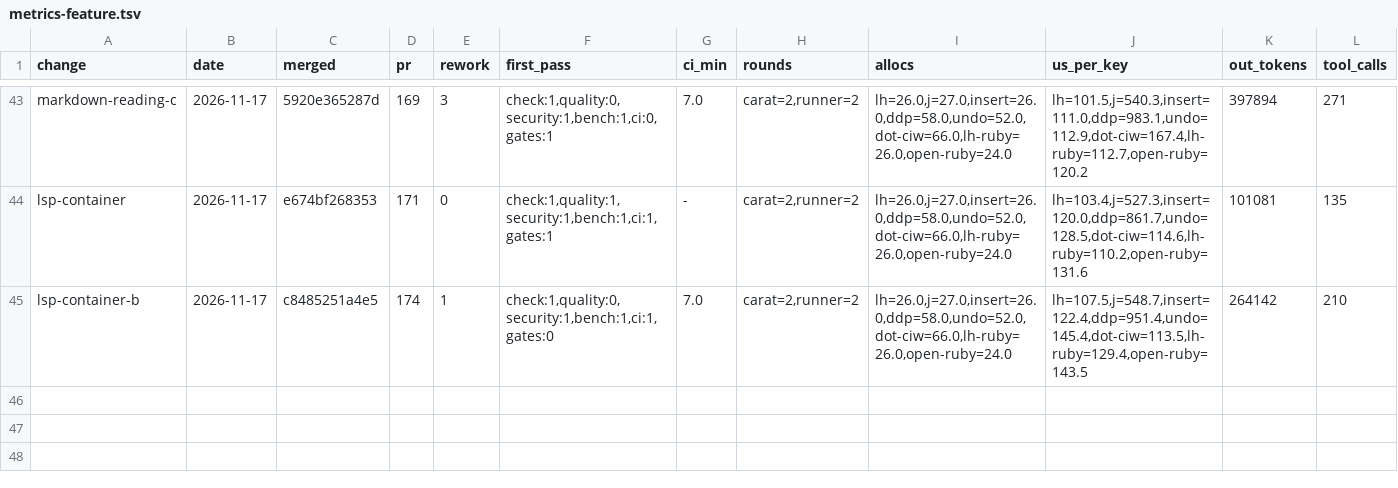
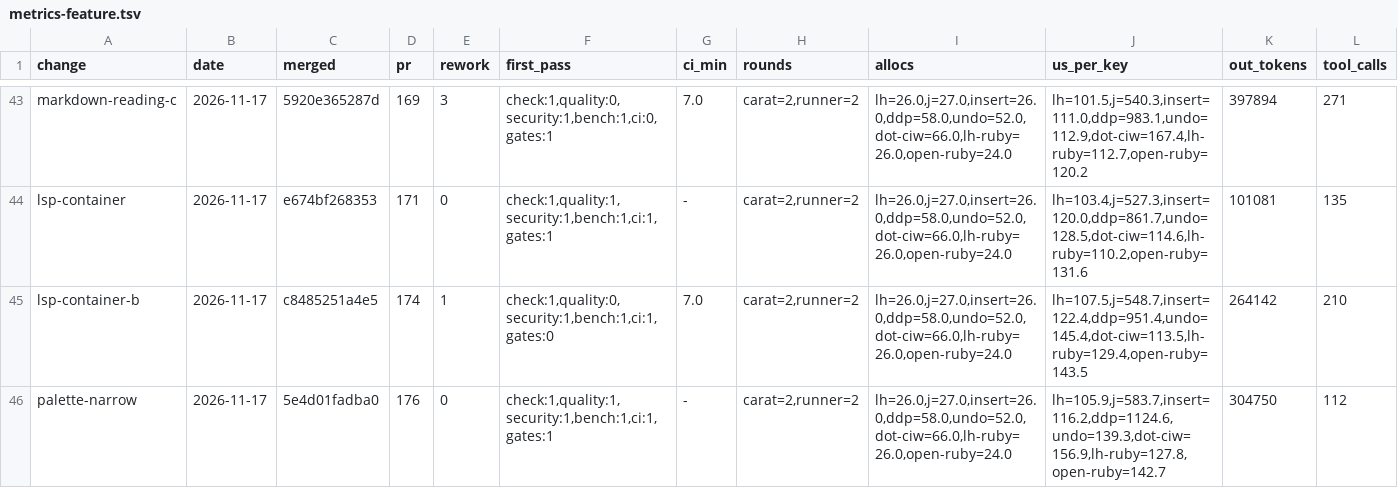
Before and after one commit to oraul/carat, a TSV file: docs/metrics-feature.tsv, drawn as a sheet; only a part is shown, gaps mark what is left out; rows hold the shown columns only; the diff names each change by its address in the sheet, - before the commit and + after, or states it on an @@ line.

```diff
--- a/docs/metrics-feature.tsv
+++ b/docs/metrics-feature.tsv
+row 46: palette-narrow | 2026-11-17 | 5e4d01fadba0 | 176 | 0 | check:1,quality:1,security:1,bench:1,ci:1,gates:1 | - | carat=2,runner=2 | lh=26.0,j=27.0,insert=26.0,ddp=58.0,undo=52.0,dot-ciw=66.0,lh-ruby=26.0,open-ruby=24.0 | lh=105.9,j=583.7,insert=116.2,ddp=1124.6,undo=139.3,dot-ciw=156.9,lh-ruby=127.8,open-ruby=142.7 | 304750 | 112
```
Also changed, not shown: 2 other files.
